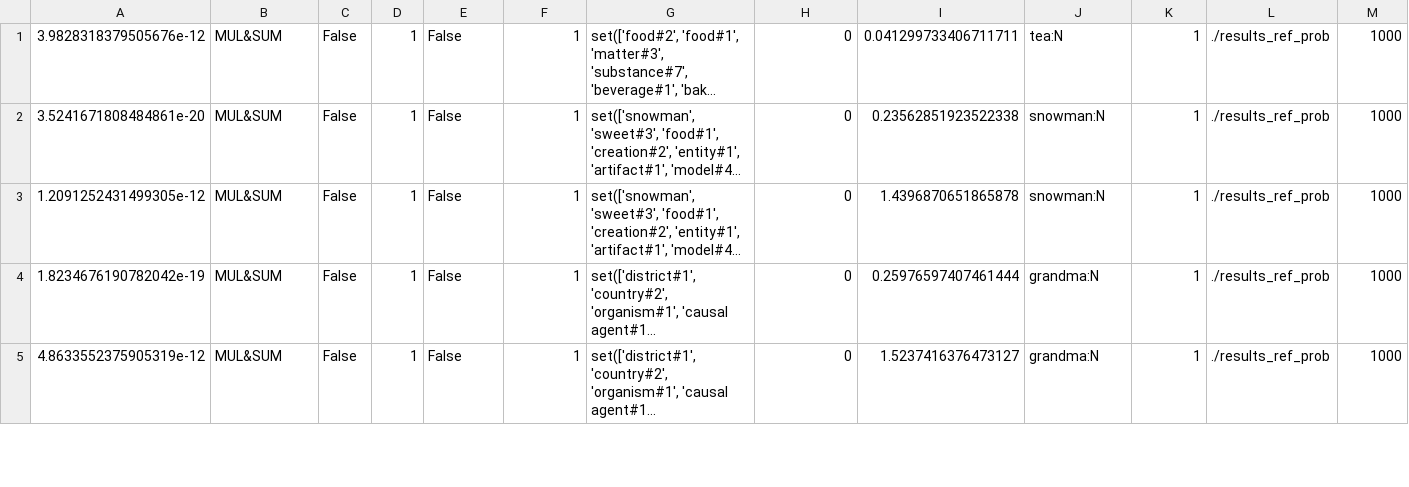
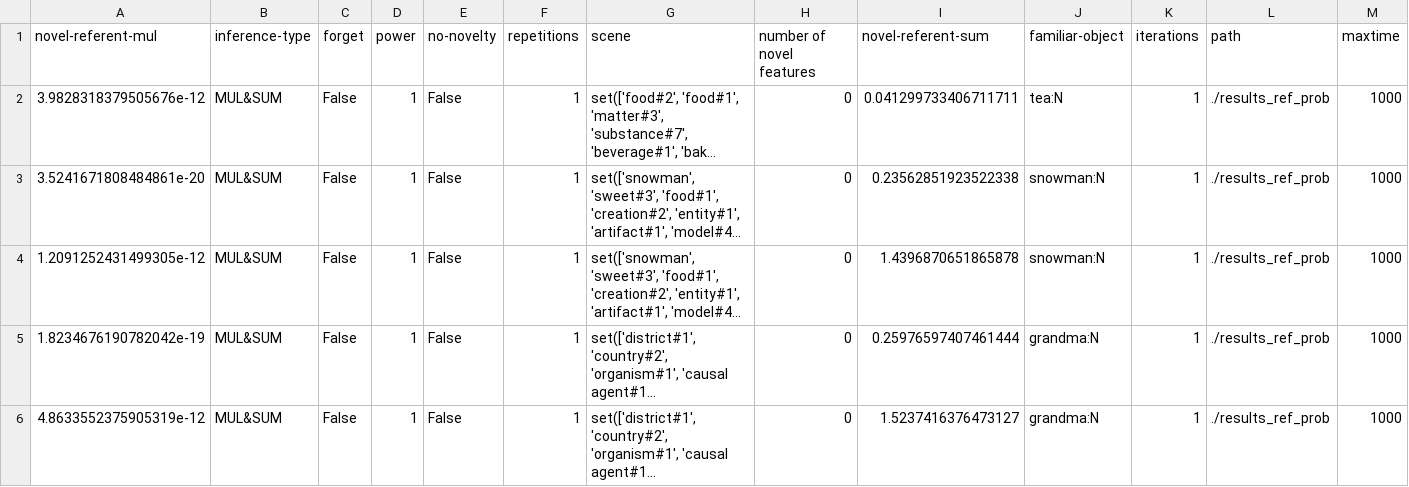
Before and after one commit to eringrant/novel-word-generalization, a CSV file: current_model/fsf.csv, drawn as a sheet; only a part is shown; long unchanged cells end in …; rows hold the shown columns only; the diff names each change by its address in the sheet, - before the commit and + after, or states it on an @@ line.

Commit message:
Update fsf.csv

```diff
--- a/current_model/fsf.csv
+++ b/current_model/fsf.csv
+row 1: novel-referent-mul | inference-type | forget | power | no-novelty | repetitions | scene | number of novel features | novel-referent-sum | familiar-object | iterations | path | maxtime
```
